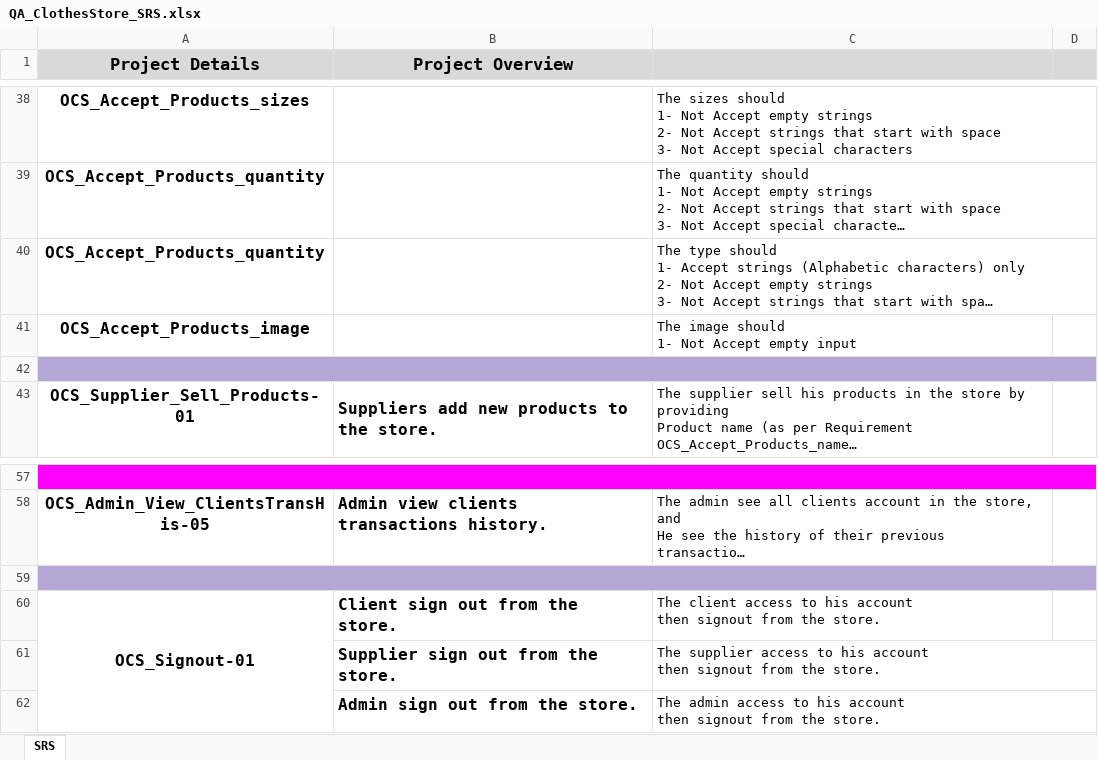
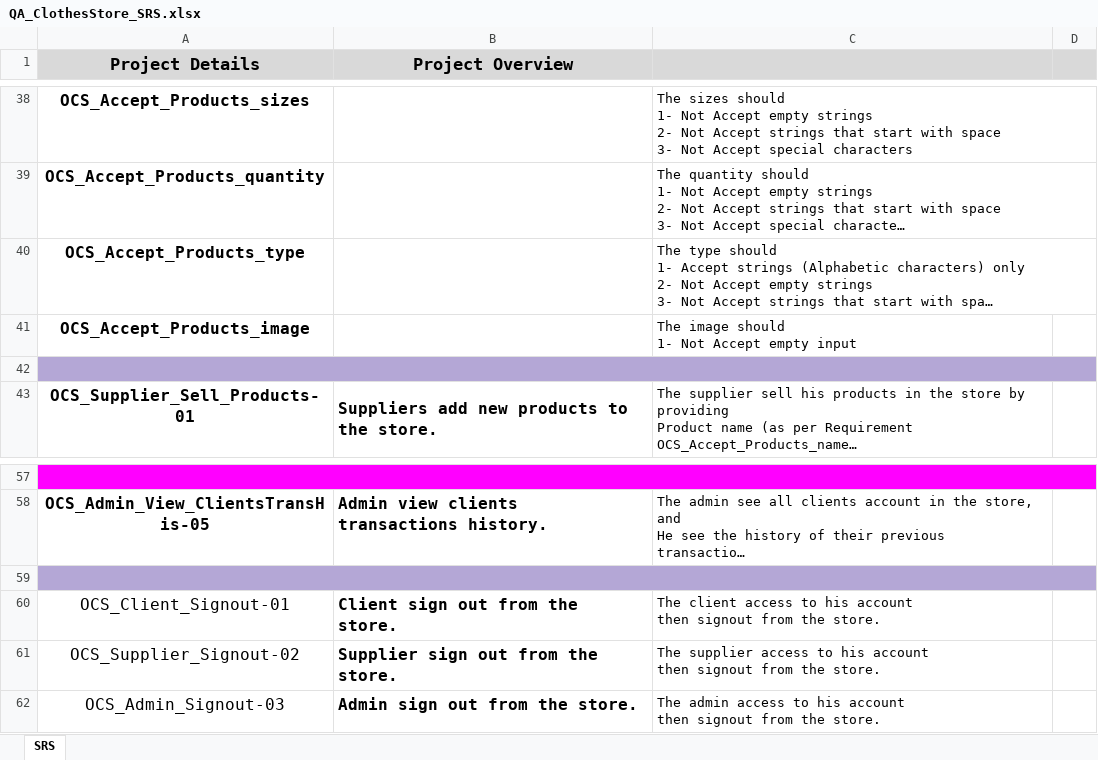
Before and after one commit to Muhammed-Sameh/QA_Workshop_ClothesStore, an Excel workbook: Design/QA_ClothesStore_SRS.xlsx, sheet SRS, drawn as a sheet; only a part is shown, gaps mark what is left out; long unchanged cells end in …; values as stored, in another font and other column widths than the file's, no borders; charts and pictures not drawn; the diff names each change by its address in the sheet, - before the commit and + after, or states it on an @@ line.

```diff
--- a/Design/QA_ClothesStore_SRS.xlsx (sheet SRS)
+++ b/Design/QA_ClothesStore_SRS.xlsx (sheet SRS)
-A40 (Project Details): OCS_Accept_Products_quantity
+A40 (Project Details): OCS_Accept_Products_type
-A60 (Project Details): OCS_Signout-01
+A60 (Project Details): OCS_Client_Signout-01
-A60 bold: on
+A60 bold: off
-A60:A62 merged
-A61 (Project Details): (empty)
+A61 (Project Details): OCS_Supplier_Signout-02
-A62 (Project Details): (empty)
+A62 (Project Details): OCS_Admin_Signout-03
```
Also changed, not shown: charts or pictures, 1 other file.
